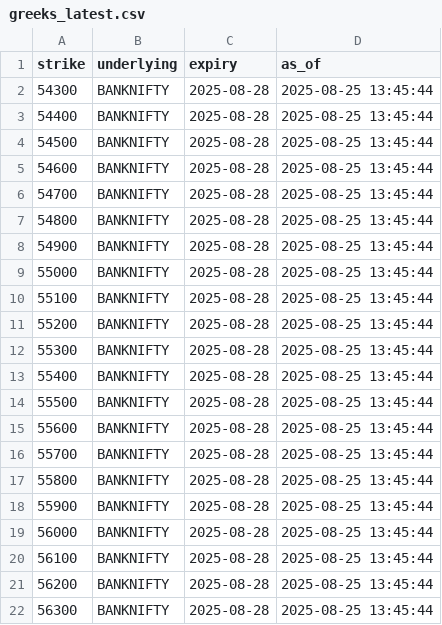
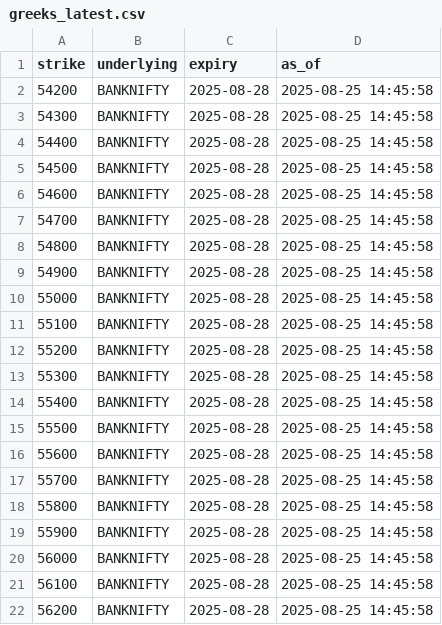
Before and after one commit to hridayhrathi-ship-it/india-options-drops, a CSV file: exports/greeks_latest.csv, drawn as a sheet.

```diff
--- a/exports/greeks_latest.csv
+++ b/exports/greeks_latest.csv
@@ -1,22 +1,22 @@
 strike,underlying,expiry,as_of
-54300,BANKNIFTY,2025-08-28,2025-08-25 13:45:44
-54400,BANKNIFTY,2025-08-28,2025-08-25 13:45:44
-54500,BANKNIFTY,2025-08-28,2025-08-25 13:45:44
-54600,BANKNIFTY,2025-08-28,2025-08-25 13:45:44
-54700,BANKNIFTY,2025-08-28,2025-08-25 13:45:44
-54800,BANKNIFTY,2025-08-28,2025-08-25 13:45:44
-54900,BANKNIFTY,2025-08-28,2025-08-25 13:45:44
-55000,BANKNIFTY,2025-08-28,2025-08-25 13:45:44
-55100,BANKNIFTY,2025-08-28,2025-08-25 13:45:44
-55200,BANKNIFTY,2025-08-28,2025-08-25 13:45:44
-55300,BANKNIFTY,2025-08-28,2025-08-25 13:45:44
-55400,BANKNIFTY,2025-08-28,2025-08-25 13:45:44
-55500,BANKNIFTY,2025-08-28,2025-08-25 13:45:44
-55600,BANKNIFTY,2025-08-28,2025-08-25 13:45:44
-55700,BANKNIFTY,2025-08-28,2025-08-25 13:45:44
-55800,BANKNIFTY,2025-08-28,2025-08-25 13:45:44
-55900,BANKNIFTY,2025-08-28,2025-08-25 13:45:44
-56000,BANKNIFTY,2025-08-28,2025-08-25 13:45:44
-56100,BANKNIFTY,2025-08-28,2025-08-25 13:45:44
-56200,BANKNIFTY,2025-08-28,2025-08-25 13:45:44
-56300,BANKNIFTY,2025-08-28,2025-08-25 13:45:44
+54200,BANKNIFTY,2025-08-28,2025-08-25 14:45:58
+54300,BANKNIFTY,2025-08-28,2025-08-25 14:45:58
+54400,BANKNIFTY,2025-08-28,2025-08-25 14:45:58
+54500,BANKNIFTY,2025-08-28,2025-08-25 14:45:58
+54600,BANKNIFTY,2025-08-28,2025-08-25 14:45:58
+54700,BANKNIFTY,2025-08-28,2025-08-25 14:45:58
+54800,BANKNIFTY,2025-08-28,2025-08-25 14:45:58
+54900,BANKNIFTY,2025-08-28,2025-08-25 14:45:58
+55000,BANKNIFTY,2025-08-28,2025-08-25 14:45:58
+55100,BANKNIFTY,2025-08-28,2025-08-25 14:45:58
+55200,BANKNIFTY,2025-08-28,2025-08-25 14:45:58
+55300,BANKNIFTY,2025-08-28,2025-08-25 14:45:58
+55400,BANKNIFTY,2025-08-28,2025-08-25 14:45:58
+55500,BANKNIFTY,2025-08-28,2025-08-25 14:45:58
+55600,BANKNIFTY,2025-08-28,2025-08-25 14:45:58
+55700,BANKNIFTY,2025-08-28,2025-08-25 14:45:58
+55800,BANKNIFTY,2025-08-28,2025-08-25 14:45:58
+55900,BANKNIFTY,2025-08-28,2025-08-25 14:45:58
+56000,BANKNIFTY,2025-08-28,2025-08-25 14:45:58
+56100,BANKNIFTY,2025-08-28,2025-08-25 14:45:58
+56200,BANKNIFTY,2025-08-28,2025-08-25 14:45:58
```
Also changed, not shown: exports/india_vix_latest.csv, exports/option_chain_latest.csv, 1 other file.
